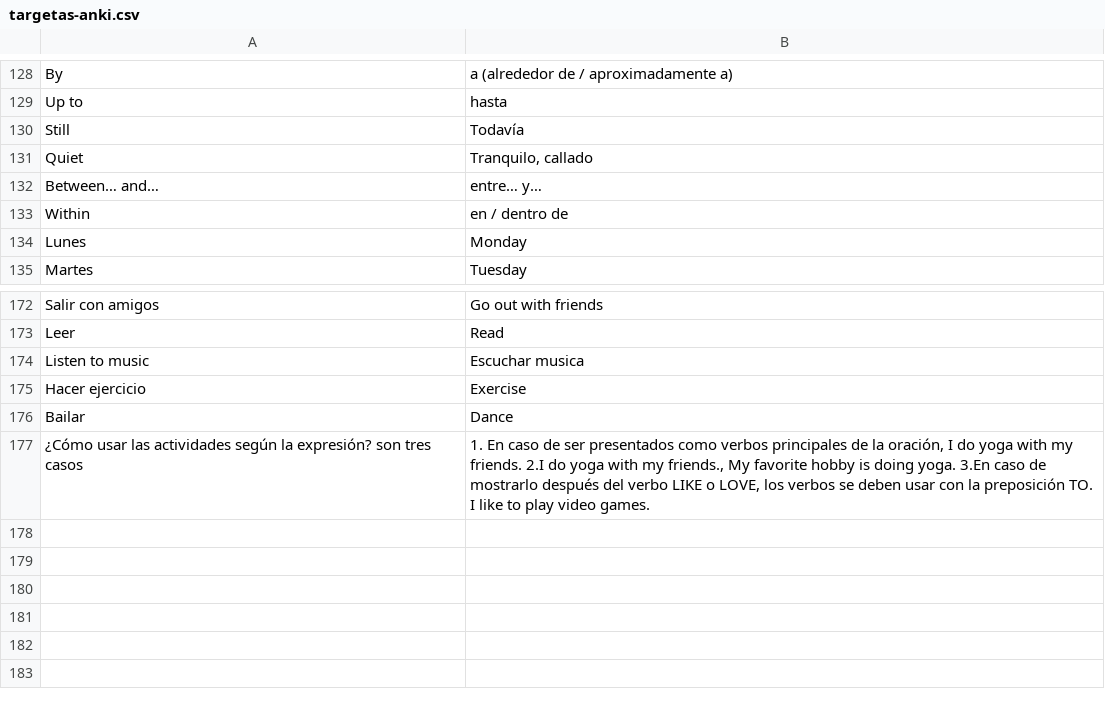
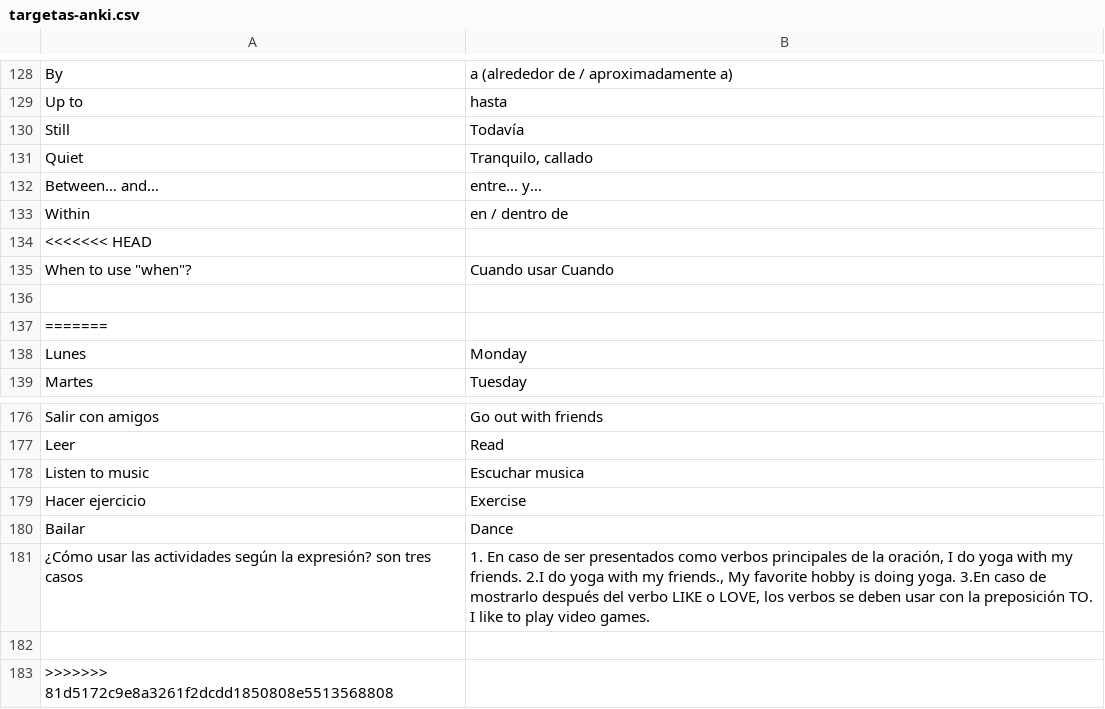
Before and after one commit to jeissonj/sena, a CSV file: english/2-level-english-does-work/targetas-anki.csv, drawn as a sheet; only a part is shown, gaps mark what is left out; the diff names each change by its address in the sheet, - before the commit and + after, or states it on an @@ line.

Commit message:
palabras utilisadas para el tiempo

```diff
--- a/english/2-level-english-does-work/targetas-anki.csv
+++ b/english/2-level-english-does-work/targetas-anki.csv
+row 134: <<<<<<< HEAD
+row 135: When to use "when"? | Cuando usar Cuando
+row 136: (empty)
+row 137: =======
+row 182: (empty)
+row 183: >>>>>>> 81d5172c9e8a3261f2dcdd1850808e5513568808
```
